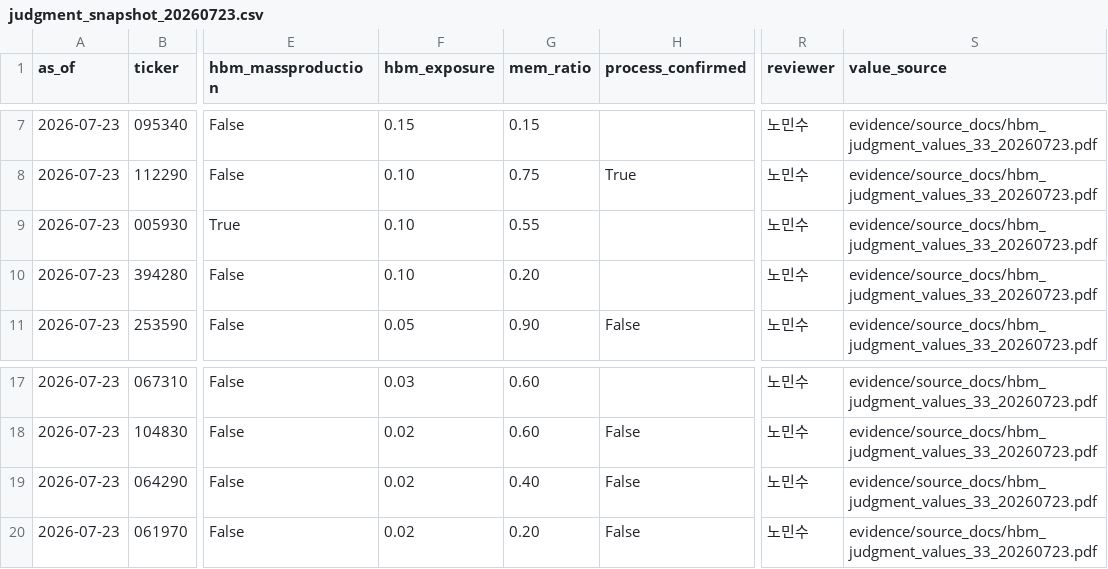
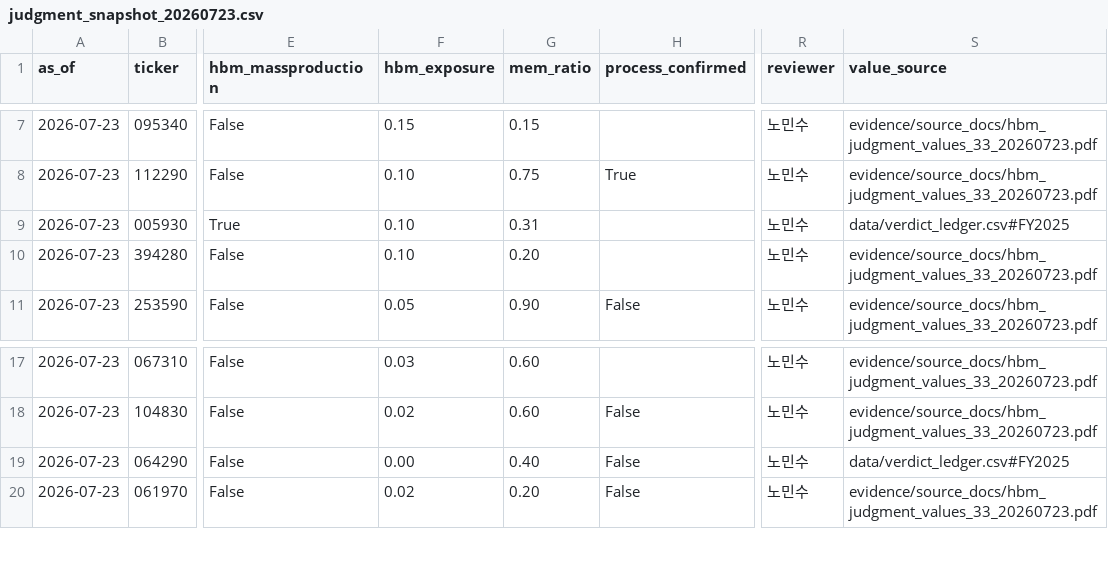
Before and after one commit to HBeen90/AI_quant_level3, a CSV file: evidence/judgment_snapshot_20260723.csv, drawn as a sheet; only a part is shown, gaps mark what is left out; the diff names each change by its address in the sheet, - before the commit and + after, or states it on an @@ line.

Commit message:
feat(part3): finalize PIT ledger and reproducibility

```diff
--- a/evidence/judgment_snapshot_20260723.csv
+++ b/evidence/judgment_snapshot_20260723.csv
-G9 (mem_ratio): 0.55
+G9 (mem_ratio): 0.31
-S9 (value_source): evidence/source_docs/hbm_judgment_values_33_20260723.pdf
+S9 (value_source): data/verdict_ledger.csv#FY2025
-F19 (hbm_exposure): 0.02
+F19 (hbm_exposure): 0.00
-S19 (value_source): evidence/source_docs/hbm_judgment_values_33_20260723.pdf
+S19 (value_source): data/verdict_ledger.csv#FY2025
```
Also changed, not shown: 20 other files.
